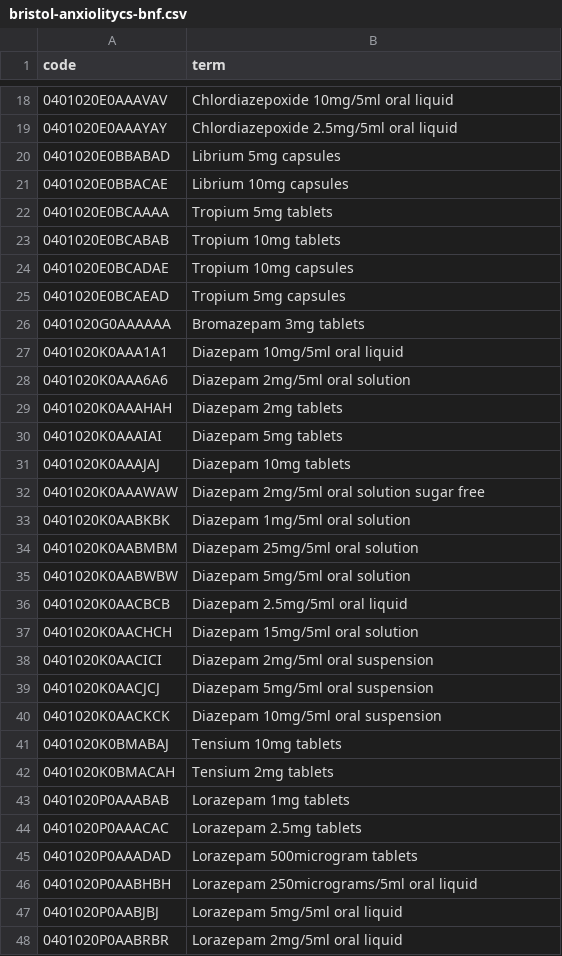
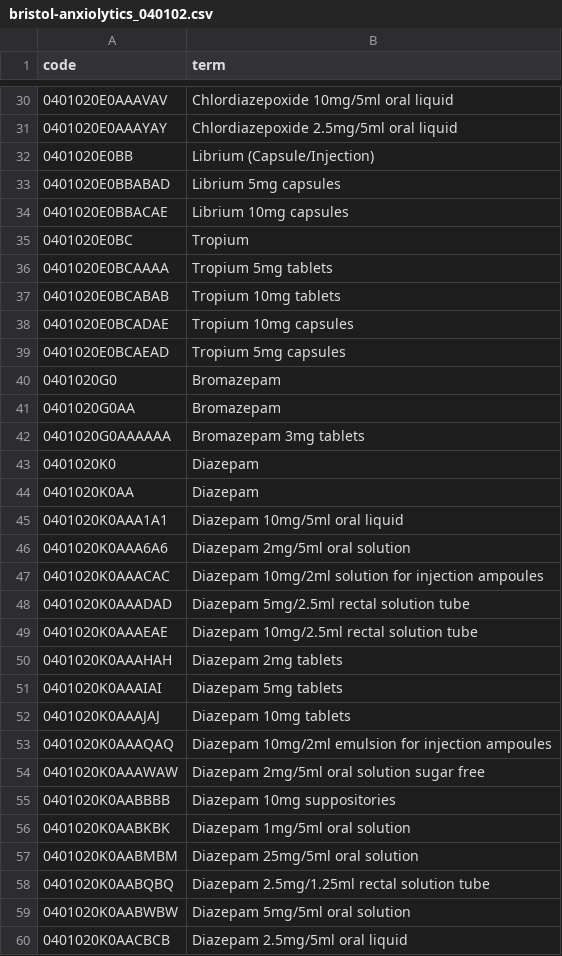
Before and after one commit to opensafely/post-covid-mentalhealth, a CSV file: codelists/bristol-anxiolytics_040102.csv (was codelists/bristol-anxiolitycs-bnf.csv), drawn as a sheet; only a part is shown, gaps mark what is left out; the shorter side is filled out with more unchanged rows; the diff covers the shown part only.

```diff
--- a/codelists/bristol-anxiolitycs-bnf.csv
+++ b/codelists/bristol-anxiolytics_040102.csv
@@ -19,4 +31,6 @@ code,term
 0401020E0AAAYAY,Chlordiazepoxide 2.5mg/5ml oral liquid
+0401020E0BB,Librium (Capsule/Injection)
 0401020E0BBABAD,Librium 5mg capsules
 0401020E0BBACAE,Librium 10mg capsules
+0401020E0BC,Tropium
 0401020E0BCAAAA,Tropium 5mg tablets
@@ -25,5 +39,12 @@ code,term
 0401020E0BCAEAD,Tropium 5mg capsules
+0401020G0,Bromazepam
+0401020G0AA,Bromazepam
 0401020G0AAAAAA,Bromazepam 3mg tablets
+0401020K0,Diazepam
+0401020K0AA,Diazepam
 0401020K0AAA1A1,Diazepam 10mg/5ml oral liquid
 0401020K0AAA6A6,Diazepam 2mg/5ml oral solution
+0401020K0AAACAC,Diazepam 10mg/2ml solution for injection ampoules
+0401020K0AAADAD,Diazepam 5mg/2.5ml rectal solution tube
+0401020K0AAAEAE,Diazepam 10mg/2.5ml rectal solution tube
 0401020K0AAAHAH,Diazepam 2mg tablets
@@ -31,5 +52,8 @@ code,term
 0401020K0AAAJAJ,Diazepam 10mg tablets
+0401020K0AAAQAQ,Diazepam 10mg/2ml emulsion for injection ampoules
 0401020K0AAAWAW,Diazepam 2mg/5ml oral solution sugar free
+0401020K0AABBBB,Diazepam 10mg suppositories
 0401020K0AABKBK,Diazepam 1mg/5ml oral solution
 0401020K0AABMBM,Diazepam 25mg/5ml oral solution
+0401020K0AABQBQ,Diazepam 2.5mg/1.25ml rectal solution tube
 0401020K0AABWBW,Diazepam 5mg/5ml oral solution
```
Also changed, not shown: 38 added rows elsewhere in this file, local_codelists/bristol-anxiolytics_040102-38c710f3-dmd.csv, 38 other files.
